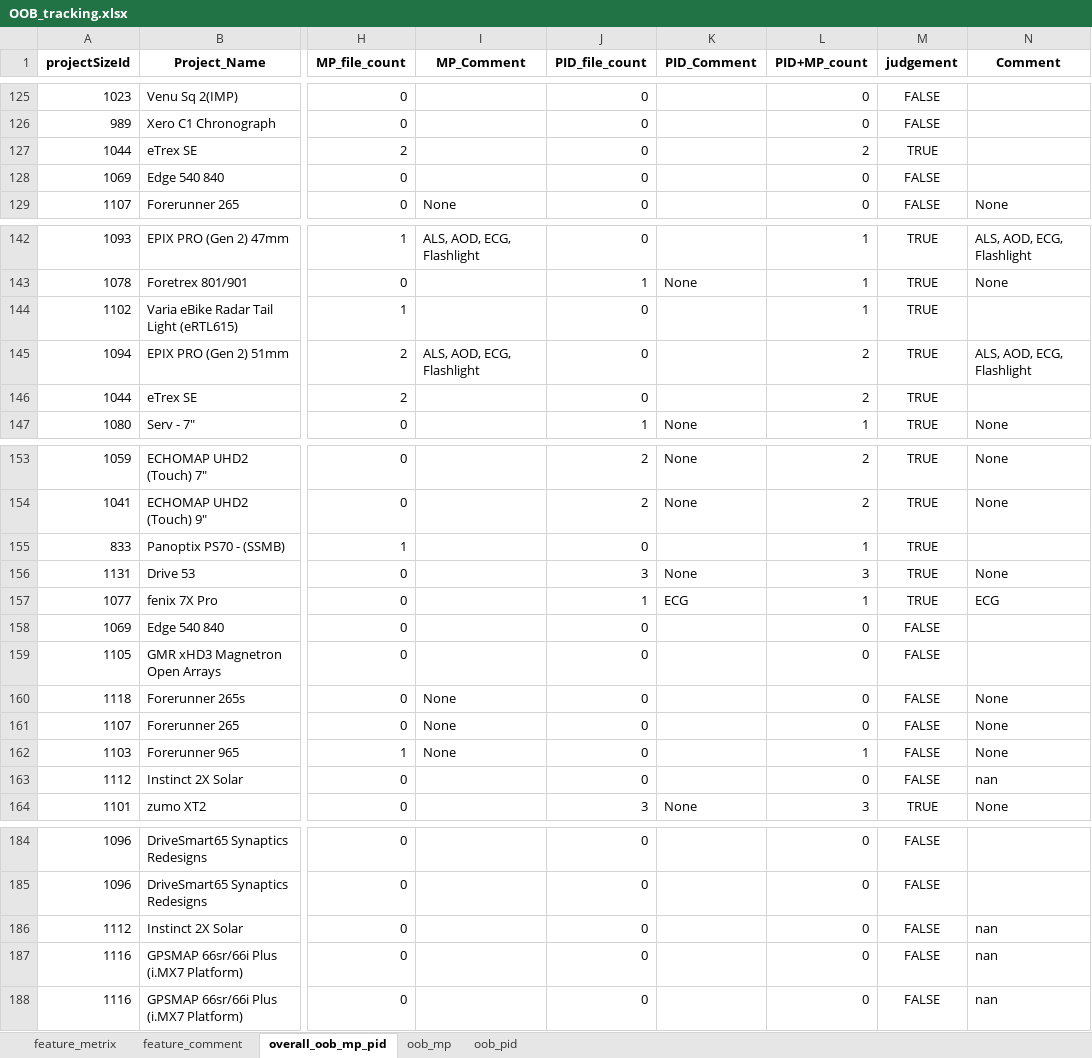
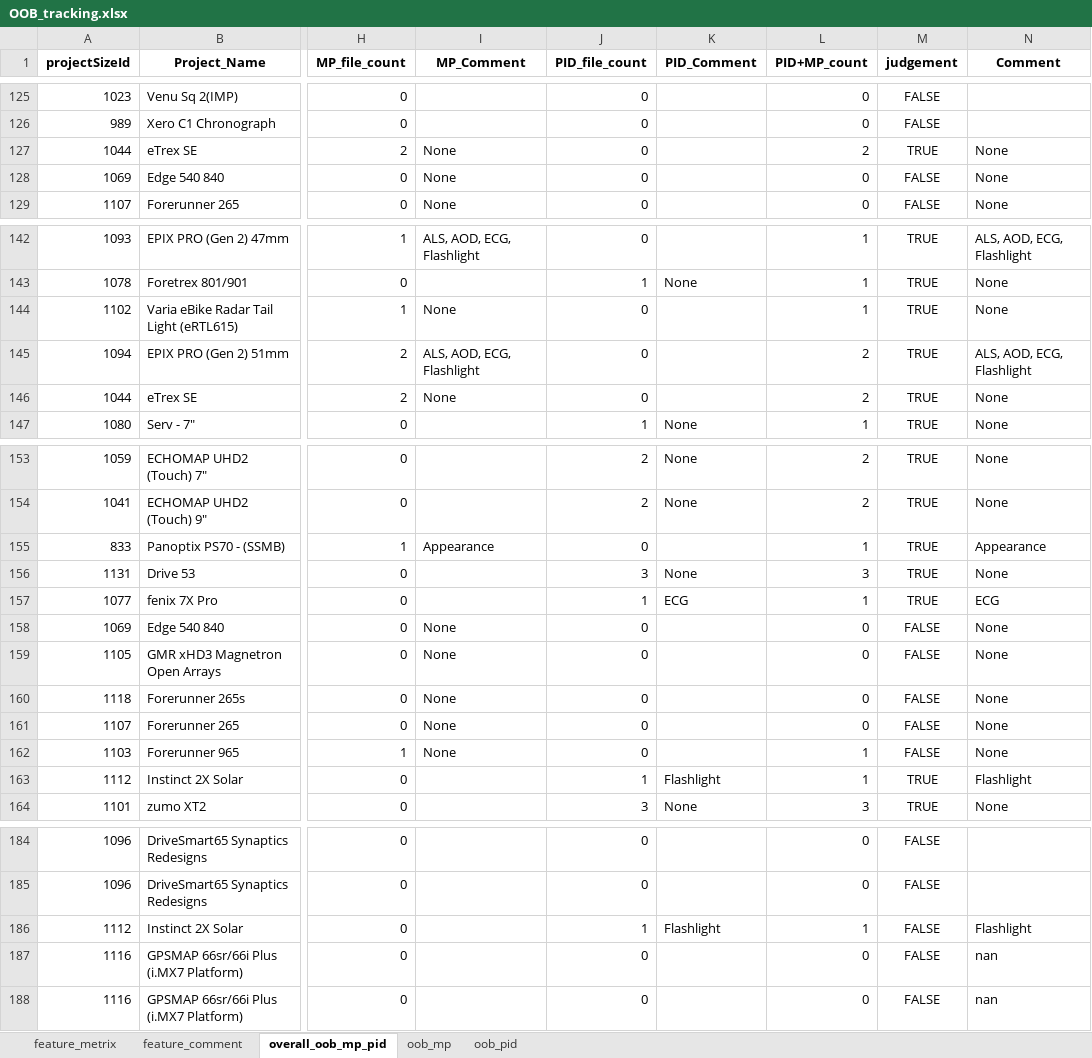
Before and after one commit to CPWRF/Projects, an Excel workbook: Projects tracking/OOB/OOB_tracking.xlsx, sheet overall_oob_mp_pid, drawn as a sheet; only a part is shown, gaps mark what is left out; values as stored, in another font and other column widths than the file's, no borders; the diff covers the shown part only; the diff names each change by its address in the sheet, - before the commit and + after, or states it on an @@ line.

```diff
--- a/Projects tracking/OOB/OOB_tracking.xlsx (sheet overall_oob_mp_pid)
+++ b/Projects tracking/OOB/OOB_tracking.xlsx (sheet overall_oob_mp_pid)
-I127:I128 (MP_Comment): (empty)
+I127:I128 (MP_Comment): None
-N127:N128 (Comment): (empty)
+N127:N128 (Comment): None
-I144 (MP_Comment): (empty)
+I144 (MP_Comment): None
-N144 (Comment): (empty)
+N144 (Comment): None
-I146 (MP_Comment): (empty)
+I146 (MP_Comment): None
-N146 (Comment): (empty)
+N146 (Comment): None
-I155 (MP_Comment): (empty)
+I155 (MP_Comment): Appearance
-N155 (Comment): (empty)
+N155 (Comment): Appearance
-I158:I159 (MP_Comment): (empty)
+I158:I159 (MP_Comment): None
-N158:N159 (Comment): (empty)
+N158:N159 (Comment): None
-J163 (PID_file_count): 0
+J163 (PID_file_count): 1
-K163 (PID_Comment): (empty)
+K163 (PID_Comment): Flashlight
-L163 (PID+MP_count): 0
+L163 (PID+MP_count): 1
-M163 (judgement): FALSE
+M163 (judgement): TRUE
-N163 (Comment): nan
+N163 (Comment): Flashlight
-J186 (PID_file_count): 0
+J186 (PID_file_count): 1
-K186 (PID_Comment): (empty)
+K186 (PID_Comment): Flashlight
-L186 (PID+MP_count): 0
+L186 (PID+MP_count): 1
-N186 (Comment): nan
+N186 (Comment): Flashlight
```
Also changed, not shown: 6 edited cells elsewhere in this sheet, sheet oob_mp, sheet feature_comment, sheet oob_pid, sheet feature_metrix, hidden cells, 1 other file.
